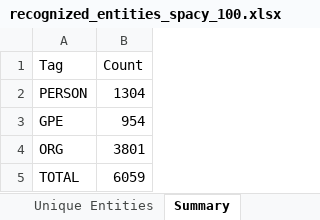
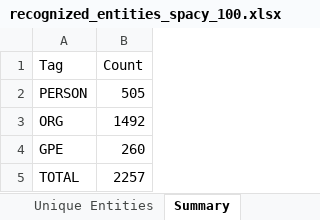
Before and after one commit to swift-x-github/nlp, an Excel workbook: spacy/recognized_entities_spacy_100.xlsx, sheet Summary, drawn as a sheet; values as stored, in another font and other column widths than the file's, no borders; removed rows and columns are numbered as before the commit, all else as after; the diff names each change by its address in the sheet, - before the commit and + after, or states it on an @@ line.

```diff
--- a/spacy/recognized_entities_spacy_100.xlsx (sheet Summary)
+++ b/spacy/recognized_entities_spacy_100.xlsx (sheet Summary)
-B2 (Count): 1304
+B2 (Count): 505
-row 3: GPE | 954
-B3 (Count): 3801
+B3 (Count): 1492
+row 4: GPE | 260
-B5 (Count): 6059
+B5 (Count): 2257
```
Also changed, not shown: sheet Unique Entities, spacy/recognized_entities_spacy_10.xlsx, spacy/recognized_entities_spacy_1000.xlsx, 3 other files.
